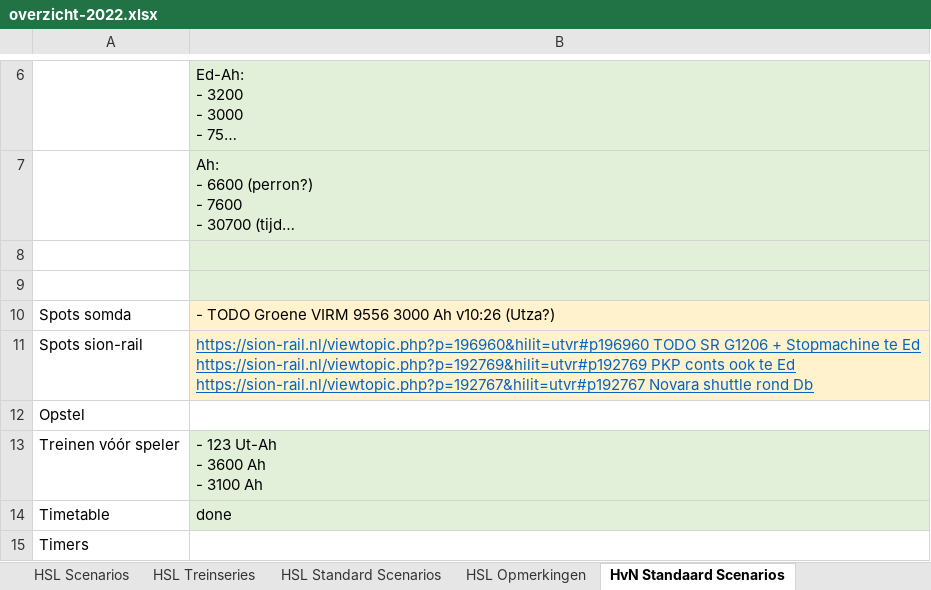
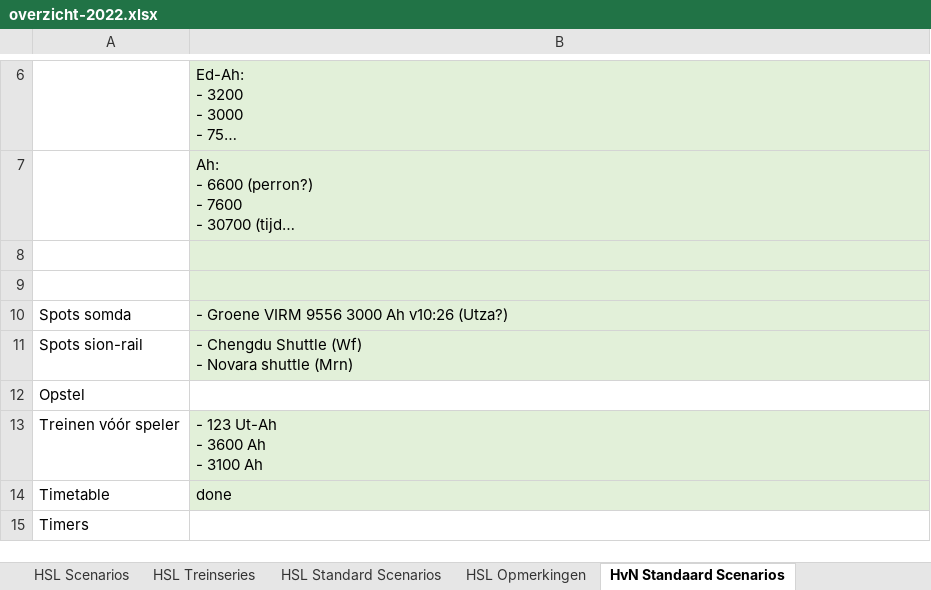
Before and after one commit to tomvand/railworks-quickdrive-nl, an Excel workbook: overzicht-2022.xlsx, sheet HvN Standaard Scenarios, drawn as a sheet; only a part is shown, gaps mark what is left out; long unchanged cells end in …; values as stored, in another font and other column widths than the file's, no borders; ↵ is a line break in a cell; the diff names each change by its address in the sheet, - before the commit and + after, or states it on an @@ line.

```diff
--- a/overzicht-2022.xlsx (sheet HvN Standaard Scenarios)
+++ b/overzicht-2022.xlsx (sheet HvN Standaard Scenarios)
-B10: - TODO Groene VIRM 9556 3000 Ah v10:26 (Utza?)
+B10: - Groene VIRM 9556 3000 Ah v10:26 (Utza?)
-B10:B11 fill: #FFF2CC
+B10:B11 fill: #E2F0D9
-B11: https://sion-rail.nl/viewtopic.php?p=196960&hilit=utvr#p196960 TODO SR G1206 + Stopmachine te Ed ↵ https://sion-rail.nl/viewtopic.php?p=192769&hilit=utvr#p192769 PKP conts ook te Ed ↵ https://sion-rail.nl/viewtopic.php?p=192767&hilit=utvr#p192767 Novara shuttle rond Db
+B11: - Chengdu Shuttle (Wf) ↵ - Novara shuttle (Mrn)
@@ B11 underline: on → off, text colour: #0563C1 → black @@
```
Also changed, not shown: goederentreinen.xlsx, 24 other files.
